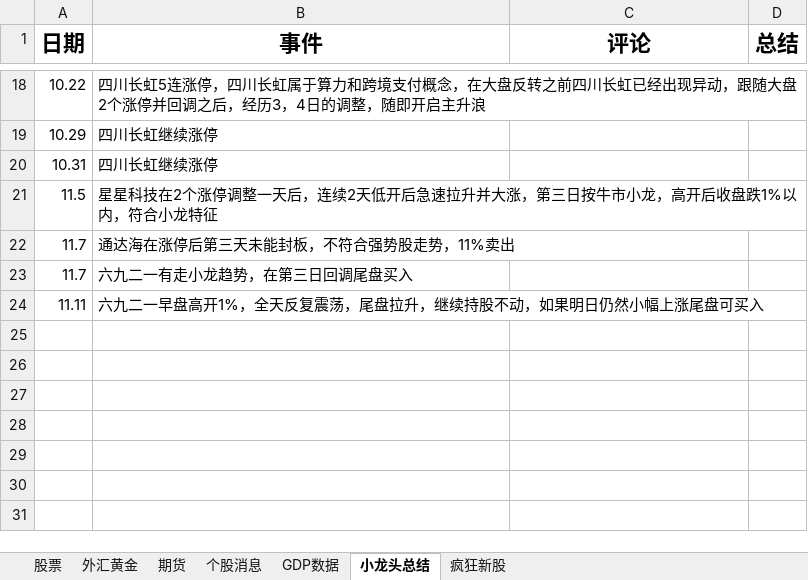
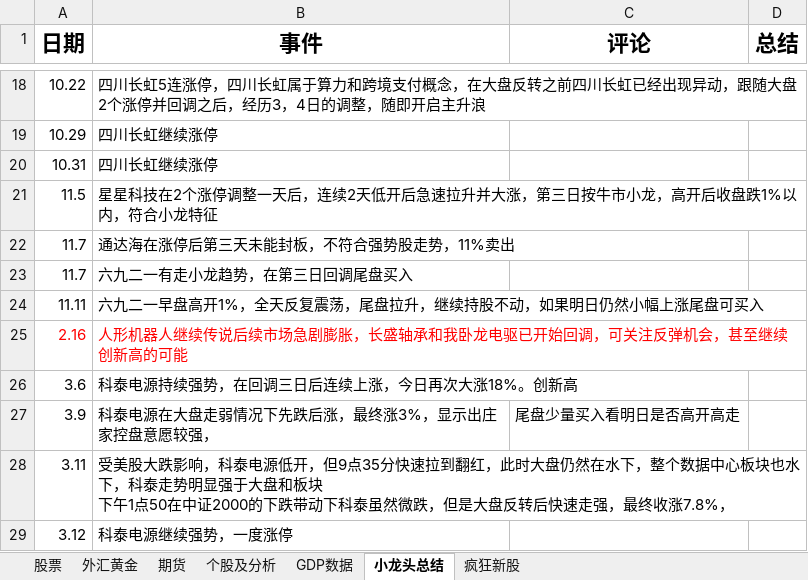
Before and after one commit to namelcx/military_org_new, an Excel workbook: 证券记录.xlsx, sheet 小龙头总结, drawn as a sheet; only a part is shown, gaps mark what is left out; values as stored, in another font and other column widths than the file's, no borders; ↵ is a line break in a cell; the diff names each change by its address in the sheet, - before the commit and + after, or states it on an @@ line.

```diff
--- a/证券记录.xlsx (sheet 小龙头总结)
+++ b/证券记录.xlsx (sheet 小龙头总结)
-sheet tab: 个股消息
+sheet tab: 个股及分析
+row 25: 2.16 | 人形机器人继续传说后续市场急剧膨胀，长盛轴承和我卧龙电驱已开始回调，可关注反弹机会，甚至继续创新高的可能
+row 26: 3.6 | 科泰电源持续强势，在回调三日后连续上涨，今日再次大涨18%。创新高
+row 27: 3.9 | 科泰电源在大盘走弱情况下先跌后涨，最终涨3%，显示出庄家控盘意愿较强， | 尾盘少量买入看明日是否高开高走
+row 28: 3.11 | 受美股大跌影响，科泰电源低开，但9点35分快速拉到翻红，此时大盘仍然在水下，整个数据中心板块也水下，科泰走势明显强于大盘和板块 ↵ 下午1点50在中证2000的下跌带动下科泰虽然微跌，但是大盘反转后快速走强，最终收涨7.8%，
+row 29: 3.12 | 科泰电源继续强势，一度涨停
```
Also changed, not shown: sheet 股票, sheet 个股及分析, sheet 外汇黄金, sheet 期货, 15 other files.
